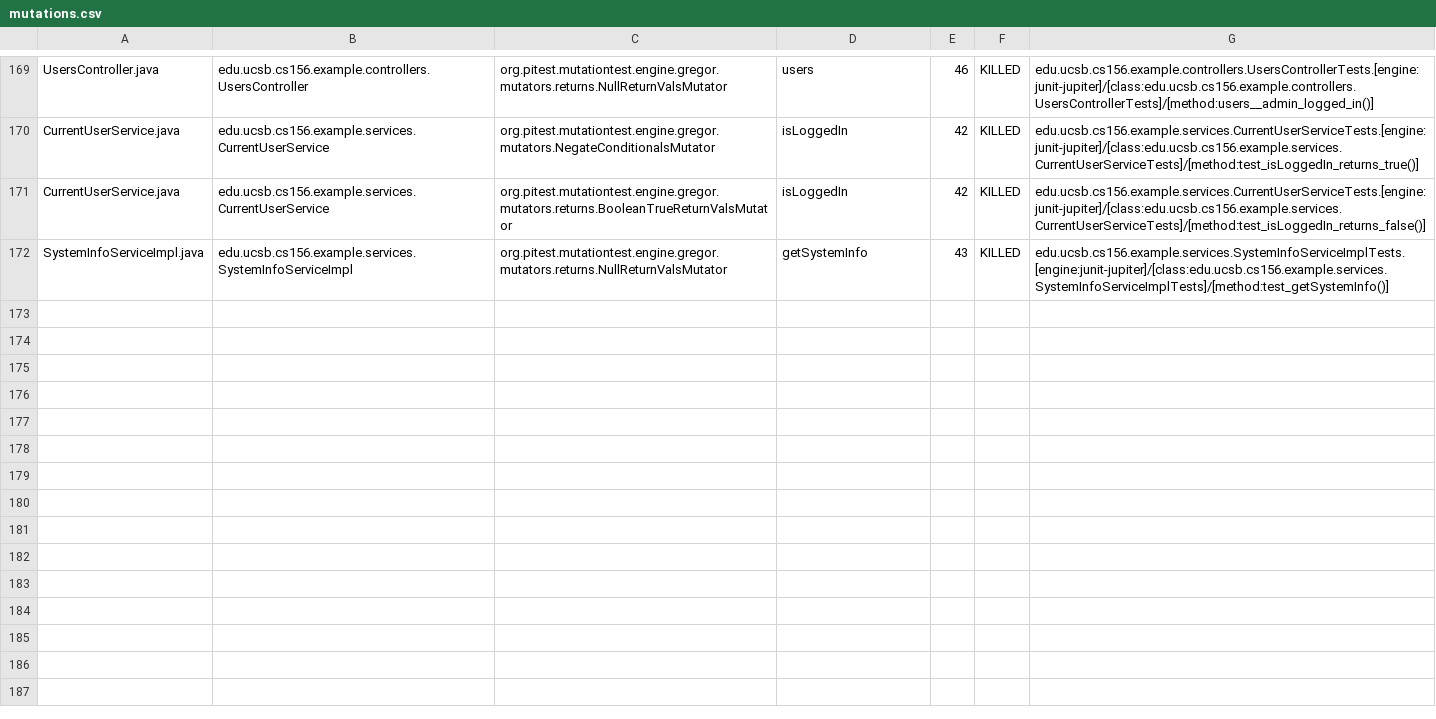
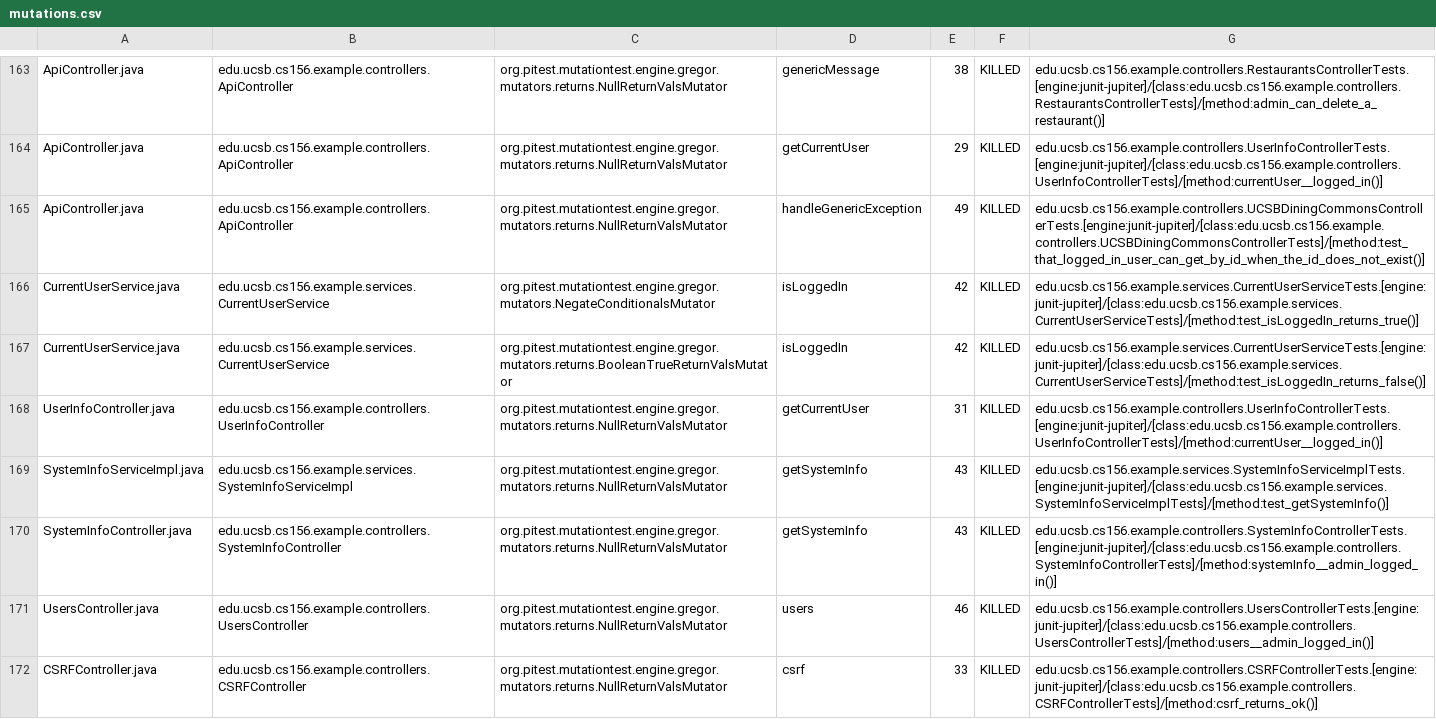
Before and after one commit to ucsb-cs156-f24/team02-f24-05, a CSV file: prs/85/pitest/mutations.csv, drawn as a sheet; only a part is shown, gaps mark what is left out; addresses are those after the commit; the diff covers the shown part only; the diff names each change by its address in the sheet, - before the commit and + after, or states it on an @@ line.

Commit message:
Deploying to gh-pages from @ ucsb-cs156-f24/team02-f24-05@ba160d1d54c90b70ff2c54c8b0c972720f4dad94 🚀

```diff
--- a/prs/85/pitest/mutations.csv
+++ b/prs/85/pitest/mutations.csv
-A163: UsersController.java
+A163: ApiController.java
-B163: edu.ucsb.cs156.example.controllers.UsersController
+B163: edu.ucsb.cs156.example.controllers.ApiController
-D163: users
+D163: genericMessage
-E163: 46
+E163: 38
-G163: edu.ucsb.cs156.example.controllers.UsersControllerTests.[engine:junit-jupiter]/[class:edu.ucsb.cs156.example.controllers.UsersControllerTests]/[method:users__admin_logged_in()]
+G163: edu.ucsb.cs156.example.controllers.RestaurantsControllerTests.[engine:junit-jupiter]/[class:edu.ucsb.cs156.example.controllers.RestaurantsControllerTests]/[method:admin_can_delete_a_restaurant()]
@@ row 2 moved to row 164: ApiController.java @@
@@ row 3 moved to row 165: ApiController.java @@
@@ row 98 moved to row 170: SystemInfoController.java @@
+row 171: UsersController.java | edu.ucsb.cs156.example.controllers.UsersController | org.pitest.mutationtest.engine.gregor.mutators.returns.NullReturnValsMutator | users | 46 | KILLED | edu.ucsb.cs156.example.controllers.UsersControllerTests.[engine:junit-jupiter]/[class:edu.ucsb.cs156.example.controllers.UsersControllerTests]/[method:users__admin_logged_in()]
@@ row 23 moved to row 172: CSRFController.java @@
```
Also changed, not shown: 1 removed row and 105 moved rows elsewhere in this file, 17 other files.
